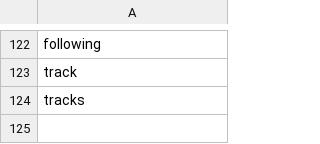
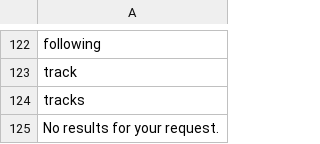
Before and after one commit to Xtraball/Siberian, a CSV file: siberian/languages/default/mobile.csv, drawn as a sheet; only a part is shown, gaps mark what is left out; the diff names each change by its address in the sheet, - before the commit and + after, or states it on an @@ line.

```diff
--- a/siberian/languages/default/mobile.csv
+++ b/siberian/languages/default/mobile.csv
+row 125: No results for your request.
```
Also changed, not shown: siberian/languages/default/default.csv, 13 other files.
